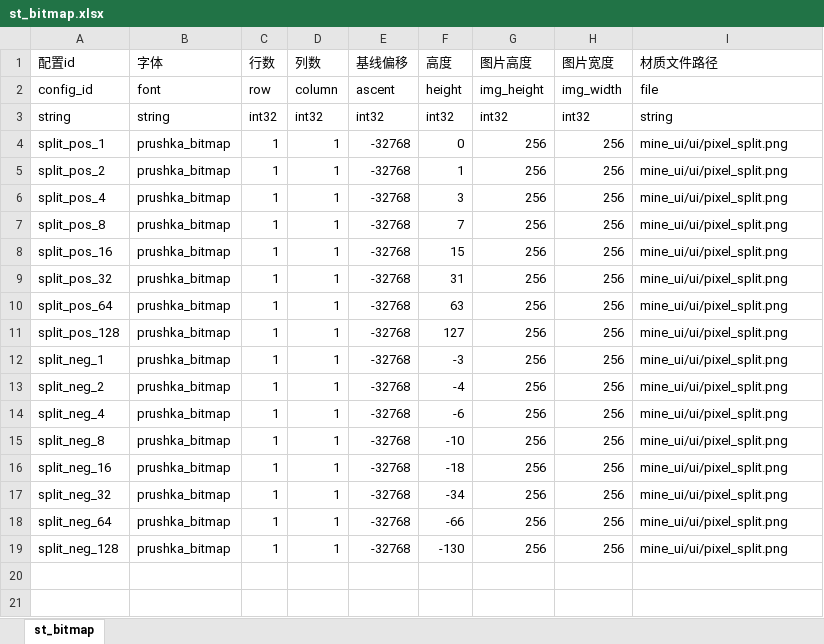
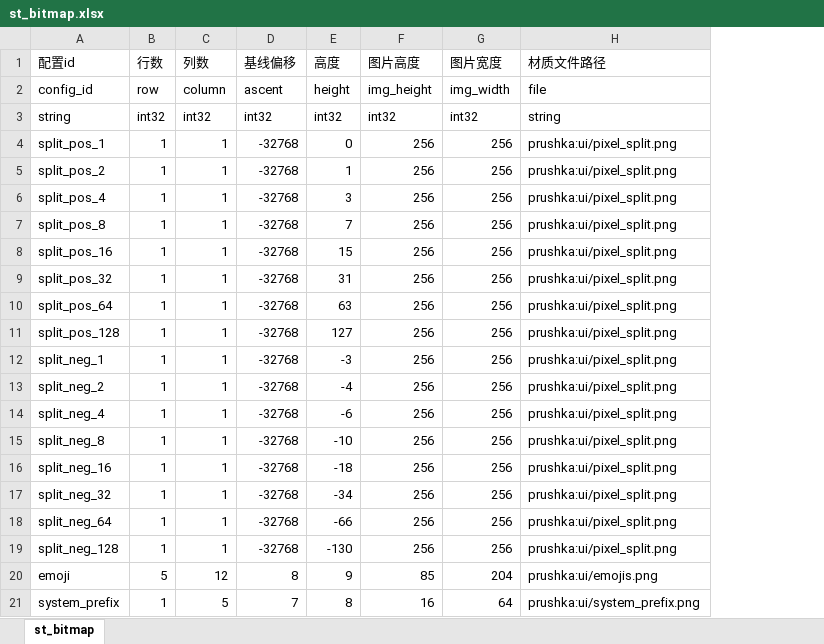
Before and after one commit to Nipuru/Prushka, an Excel workbook: sheet/st_bitmap.xlsx, sheet st_bitmap, drawn as a sheet; values as stored, in another font and other column widths than the file's, no borders; removed rows and columns are numbered as before the commit, all else as after; the diff names each change by its address in the sheet, - before the commit and + after, or states it on an @@ line.

```diff
--- a/sheet/st_bitmap.xlsx (sheet st_bitmap)
+++ b/sheet/st_bitmap.xlsx (sheet st_bitmap)
-column B (字体), rows 2-19: font | string | prushka_bitmap | prushka_bitmap | prushka_bitmap | prushka_bitmap | prushka_bitmap | prushka_bitmap | prushka_bitmap | prushka_bitmap | prushka_bitmap | prushka_bitmap | prushka_bitmap | prushka_bitmap | prushka_bitmap | prushka_bitmap | prushka_bitmap | prushka_bitmap
-H4:H19 (材质文件路径): mine_ui/ui/pixel_split.png
+H4:H19 (材质文件路径): prushka:ui/pixel_split.png
+row 20: emoji | 5 | 12 | 8 | 9 | 85 | 204 | prushka:ui/emojis.png
+row 21: system_prefix | 1 | 5 | 7 | 8 | 16 | 64 | prushka:ui/system_prefix.png
```
Also changed, not shown: 36 other files.
